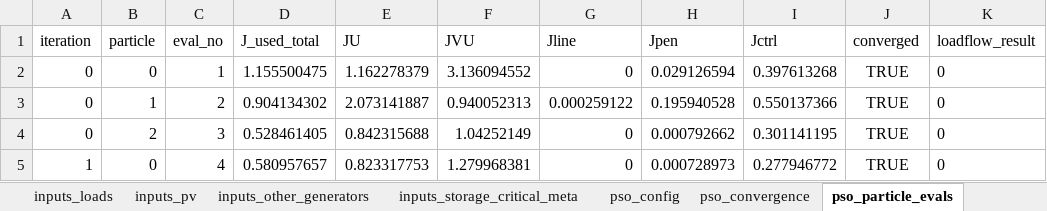
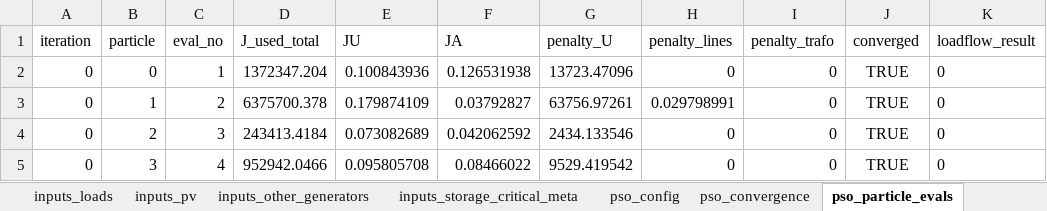
Before and after one commit to dprzepiorka/ZET26, an Excel workbook: results_pso_global_critical.xlsx, sheet pso_particle_evals, drawn as a sheet; only a part is shown; values as stored, in another font and other column widths than the file's, no borders; the diff covers the shown part only; the diff names each change by its address in the sheet, - before the commit and + after, or states it on an @@ line.

```diff
--- a/results_pso_global_critical.xlsx (sheet pso_particle_evals)
+++ b/results_pso_global_critical.xlsx (sheet pso_particle_evals)
-F1: JVU
+F1: JA
-G1: Jline
+G1: penalty_U
-H1: Jpen
+H1: penalty_lines
-I1: Jctrl
+I1: penalty_trafo
-D2 (J_used_total): 1.155500475
+D2 (J_used_total): 1372347.204
-E2 (JU): 1.162278379
+E2 (JU): 0.100843936
-F2 (JA): 3.136094552
+F2 (JA): 0.126531938
-G2 (penalty_U): 0
+G2 (penalty_U): 13723.47096
-H2 (penalty_lines): 0.029126594
+H2 (penalty_lines): 0
-I2 (penalty_trafo): 0.397613268
+I2 (penalty_trafo): 0
-D3 (J_used_total): 0.904134302
+D3 (J_used_total): 6375700.378
-E3 (JU): 2.073141887
+E3 (JU): 0.179874109
-F3 (JA): 0.940052313
+F3 (JA): 0.03792827
-G3 (penalty_U): 0.000259122
+G3 (penalty_U): 63756.97261
-H3 (penalty_lines): 0.195940528
+H3 (penalty_lines): 0.029798991
-I3 (penalty_trafo): 0.550137366
+I3 (penalty_trafo): 0
-D4 (J_used_total): 0.528461405
+D4 (J_used_total): 243413.4184
-E4 (JU): 0.842315688
+E4 (JU): 0.073082689
-F4 (JA): 1.04252149
+F4 (JA): 0.042062592
-G4 (penalty_U): 0
+G4 (penalty_U): 2434.133546
-H4 (penalty_lines): 0.000792662
+H4 (penalty_lines): 0
-I4 (penalty_trafo): 0.301141195
+I4 (penalty_trafo): 0
-A5 (iteration): 1
+A5 (iteration): 0
-B5 (particle): 0
+B5 (particle): 3
-D5 (J_used_total): 0.580957657
+D5 (J_used_total): 952942.0466
-E5 (JU): 0.823317753
+E5 (JU): 0.095805708
-F5 (JA): 1.279968381
+F5 (JA): 0.08466022
-G5 (penalty_U): 0
+G5 (penalty_U): 9529.419542
-H5 (penalty_lines): 0.000728973
+H5 (penalty_lines): 0
-I5 (penalty_trafo): 0.277946772
+I5 (penalty_trafo): 0
```
Also changed, not shown: 43 added rows and 63 edited cells elsewhere in this sheet, sheet node_voltages, sheet node_sequence_components, sheet branch_losses, sheet pv_setpoints, sheet pso_convergence, sheet best_solution, 5 more sheets, results_base_case.xlsx, results_local_transformer_flow_control.xlsx, 12 other files.
